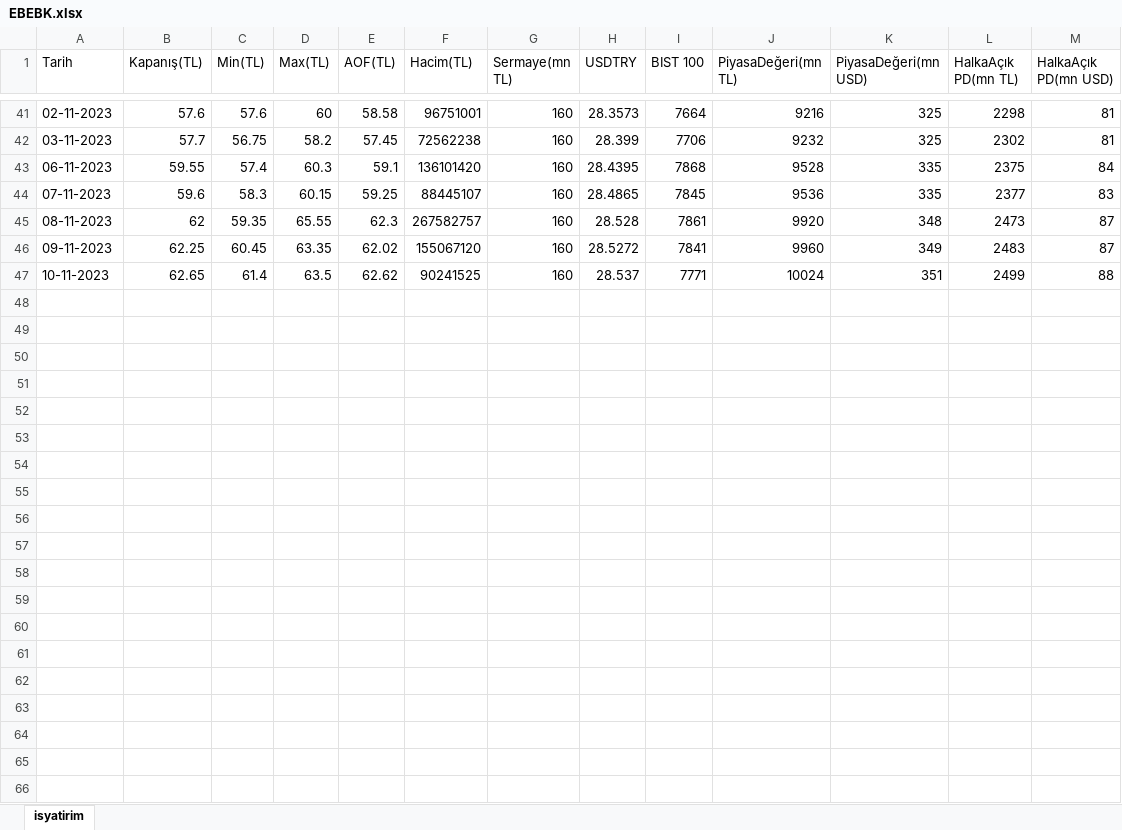
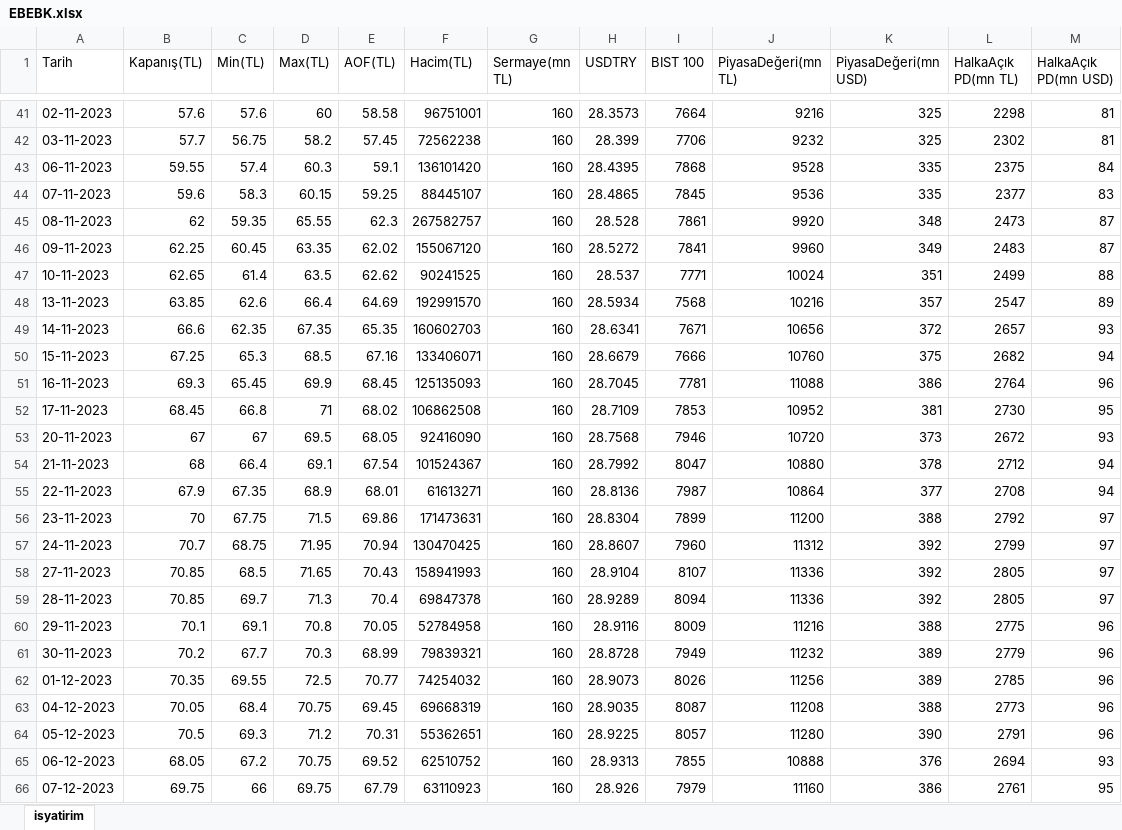
Before and after one commit to ahmetyuksektepe/stockExchangeTracking, an Excel workbook: bist100Gecmis/EBEBK.xlsx, sheet isyatirim, drawn as a sheet; only a part is shown, gaps mark what is left out; values as stored, in another font and other column widths than the file's, no borders; the diff covers the shown part only; the diff names each change by its address in the sheet, - before the commit and + after, or states it on an @@ line.

```diff
--- a/bist100Gecmis/EBEBK.xlsx (sheet isyatirim)
+++ b/bist100Gecmis/EBEBK.xlsx (sheet isyatirim)
+row 48: 13-11-2023 | 63.85 | 62.6 | 66.4 | 64.69 | 192991570 | 160 | 28.5934 | 7568 | 10216 | 357 | 2547 | 89
+row 49: 14-11-2023 | 66.6 | 62.35 | 67.35 | 65.35 | 160602703 | 160 | 28.6341 | 7671 | 10656 | 372 | 2657 | 93
+row 50: 15-11-2023 | 67.25 | 65.3 | 68.5 | 67.16 | 133406071 | 160 | 28.6679 | 7666 | 10760 | 375 | 2682 | 94
+row 51: 16-11-2023 | 69.3 | 65.45 | 69.9 | 68.45 | 125135093 | 160 | 28.7045 | 7781 | 11088 | 386 | 2764 | 96
+row 52: 17-11-2023 | 68.45 | 66.8 | 71 | 68.02 | 106862508 | 160 | 28.7109 | 7853 | 10952 | 381 | 2730 | 95
+row 53: 20-11-2023 | 67 | 67 | 69.5 | 68.05 | 92416090 | 160 | 28.7568 | 7946 | 10720 | 373 | 2672 | 93
+row 54: 21-11-2023 | 68 | 66.4 | 69.1 | 67.54 | 101524367 | 160 | 28.7992 | 8047 | 10880 | 378 | 2712 | 94
+row 55: 22-11-2023 | 67.9 | 67.35 | 68.9 | 68.01 | 61613271 | 160 | 28.8136 | 7987 | 10864 | 377 | 2708 | 94
+row 56: 23-11-2023 | 70 | 67.75 | 71.5 | 69.86 | 171473631 | 160 | 28.8304 | 7899 | 11200 | 388 | 2792 | 97
+row 57: 24-11-2023 | 70.7 | 68.75 | 71.95 | 70.94 | 130470425 | 160 | 28.8607 | 7960 | 11312 | 392 | 2799 | 97
+row 58: 27-11-2023 | 70.85 | 68.5 | 71.65 | 70.43 | 158941993 | 160 | 28.9104 | 8107 | 11336 | 392 | 2805 | 97
+row 59: 28-11-2023 | 70.85 | 69.7 | 71.3 | 70.4 | 69847378 | 160 | 28.9289 | 8094 | 11336 | 392 | 2805 | 97
+row 60: 29-11-2023 | 70.1 | 69.1 | 70.8 | 70.05 | 52784958 | 160 | 28.9116 | 8009 | 11216 | 388 | 2775 | 96
+row 61: 30-11-2023 | 70.2 | 67.7 | 70.3 | 68.99 | 79839321 | 160 | 28.8728 | 7949 | 11232 | 389 | 2779 | 96
+row 62: 01-12-2023 | 70.35 | 69.55 | 72.5 | 70.77 | 74254032 | 160 | 28.9073 | 8026 | 11256 | 389 | 2785 | 96
+row 63: 04-12-2023 | 70.05 | 68.4 | 70.75 | 69.45 | 69668319 | 160 | 28.9035 | 8087 | 11208 | 388 | 2773 | 96
+row 64: 05-12-2023 | 70.5 | 69.3 | 71.2 | 70.31 | 55362651 | 160 | 28.9225 | 8057 | 11280 | 390 | 2791 | 96
+row 65: 06-12-2023 | 68.05 | 67.2 | 70.75 | 69.52 | 62510752 | 160 | 28.9313 | 7855 | 10888 | 376 | 2694 | 93
+row 66: 07-12-2023 | 69.75 | 66 | 69.75 | 67.79 | 63110923 | 160 | 28.926 | 7979 | 11160 | 386 | 2761 | 95
```
Also changed, not shown: 11 added rows elsewhere in this sheet, bist100Gecmis/CCOLA.xlsx, bist100Gecmis/EGEEN.xlsx, 52 other files.
